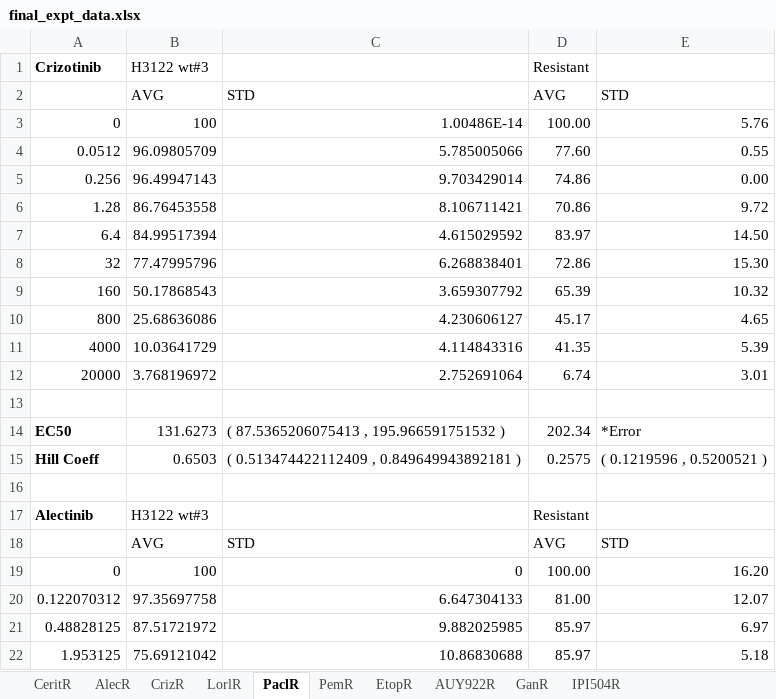
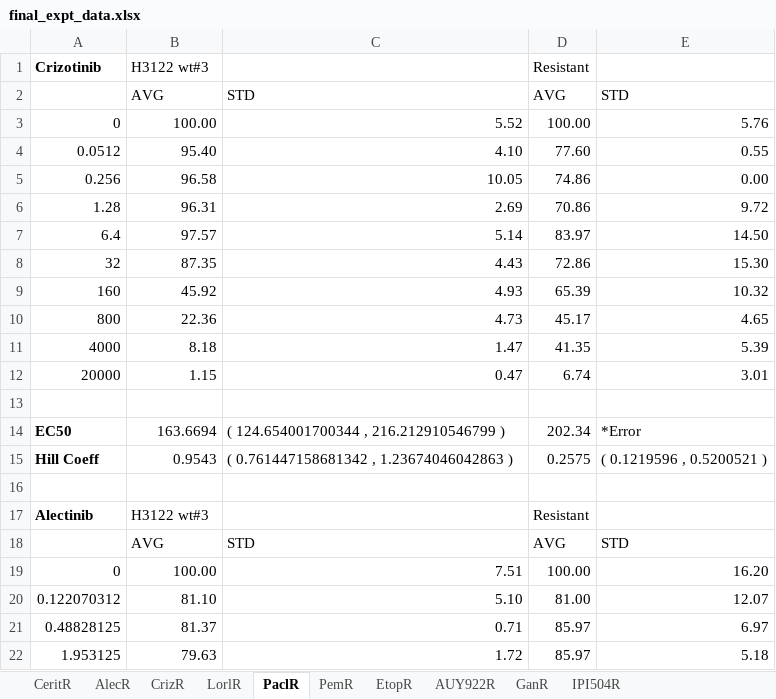
Before and after one commit to andrewdhawan/alk-collateral-sensitivity, an Excel workbook: final_expt_data.xlsx, sheet PaclR, drawn as a sheet; only a part is shown; values as stored, in another font and other column widths than the file's, no borders; the diff covers the shown part only; the diff names each change by its address in the sheet, - before the commit and + after, or states it on an @@ line.

```diff
--- a/final_expt_data.xlsx (sheet PaclR)
+++ b/final_expt_data.xlsx (sheet PaclR)
-B3 (H3122 wt#3): 100
+B3 (H3122 wt#3): 100.00
-C3: 1.00486E-14
+C3: 5.52
-B4 (H3122 wt#3): 96.09805709
+B4 (H3122 wt#3): 95.40
-C4: 5.785005066
+C4: 4.10
-B5 (H3122 wt#3): 96.49947143
+B5 (H3122 wt#3): 96.58
-C5: 9.703429014
+C5: 10.05
-B6 (H3122 wt#3): 86.76453558
+B6 (H3122 wt#3): 96.31
-C6: 8.106711421
+C6: 2.69
-B7 (H3122 wt#3): 84.99517394
+B7 (H3122 wt#3): 97.57
-C7: 4.615029592
+C7: 5.14
-B8 (H3122 wt#3): 77.47995796
+B8 (H3122 wt#3): 87.35
-C8: 6.268838401
+C8: 4.43
-B9 (H3122 wt#3): 50.17868543
+B9 (H3122 wt#3): 45.92
-C9: 3.659307792
+C9: 4.93
-B10 (H3122 wt#3): 25.68636086
+B10 (H3122 wt#3): 22.36
-C10: 4.230606127
+C10: 4.73
-B11 (H3122 wt#3): 10.03641729
+B11 (H3122 wt#3): 8.18
-C11: 4.114843316
+C11: 1.47
-B12 (H3122 wt#3): 3.768196972
+B12 (H3122 wt#3): 1.15
-C12: 2.752691064
+C12: 0.47
-B14 (H3122 wt#3): 131.6273
+B14 (H3122 wt#3): 163.6694
-C14: ( 87.5365206075413 , 195.966591751532 )
+C14: ( 124.654001700344 , 216.212910546799 )
-B15 (H3122 wt#3): 0.6503
+B15 (H3122 wt#3): 0.9543
-C15: ( 0.513474422112409 , 0.849649943892181 )
+C15: ( 0.761447158681342 , 1.23674046042863 )
-B19 (H3122 wt#3): 100
+B19 (H3122 wt#3): 100.00
-C19: 0
+C19: 7.51
-B20 (H3122 wt#3): 97.35697758
+B20 (H3122 wt#3): 81.10
-C20: 6.647304133
+C20: 5.10
-B21 (H3122 wt#3): 87.51721972
+B21 (H3122 wt#3): 81.37
-C21: 9.882025985
+C21: 0.71
-B22 (H3122 wt#3): 75.69121042
+B22 (H3122 wt#3): 79.63
-C22: 10.86830688
+C22: 1.72
```
Also changed, not shown: 9 added rows, 9 removed rows and 193 edited cells elsewhere in this sheet, sheet AlecR, sheet CrizR, sheet LorlR, sheet CeritR, sheet AUY922R, sheet GanR, 3 more sheets, 1 other file.
